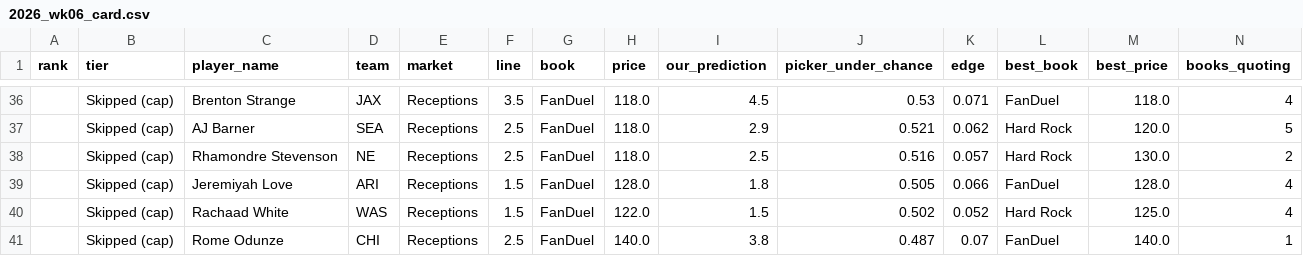
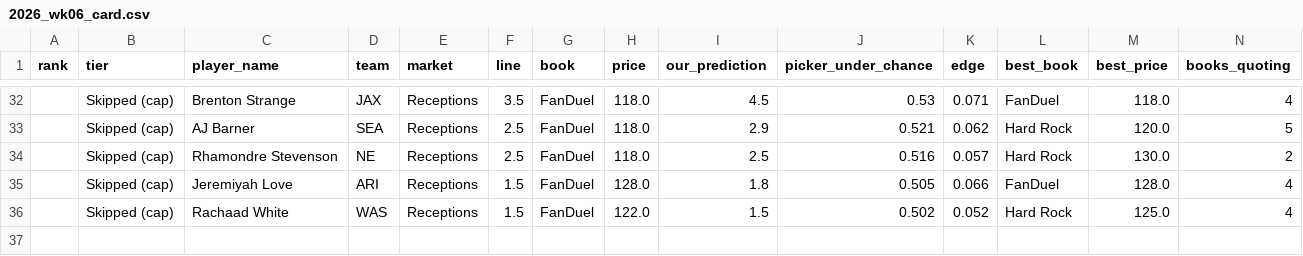
Before and after one commit to Lgulle1/Script-the-slate, a CSV file: records/cards/2026_wk06_card.csv, drawn as a sheet; only a part is shown, gaps mark what is left out; removed rows and columns are numbered as before the commit, all else as after; rows hold the shown columns only; the diff covers the shown part only; the diff names each change by its address in the sheet, - before the commit and + after, or states it on an @@ line.

```diff
--- a/records/cards/2026_wk06_card.csv
+++ b/records/cards/2026_wk06_card.csv
-row 41:  | Skipped (cap) | Rome Odunze | CHI | Receptions | 2.5 | FanDuel | 140.0 | 3.8 | 0.487 | 0.07 | FanDuel | 140.0 | 1
```
Also changed, not shown: 2 added rows, 6 removed rows, 5 edited cells and row numbers in column A elsewhere in this file, records/cards/2026_wk06_card_parlays.csv, 4 other files.
